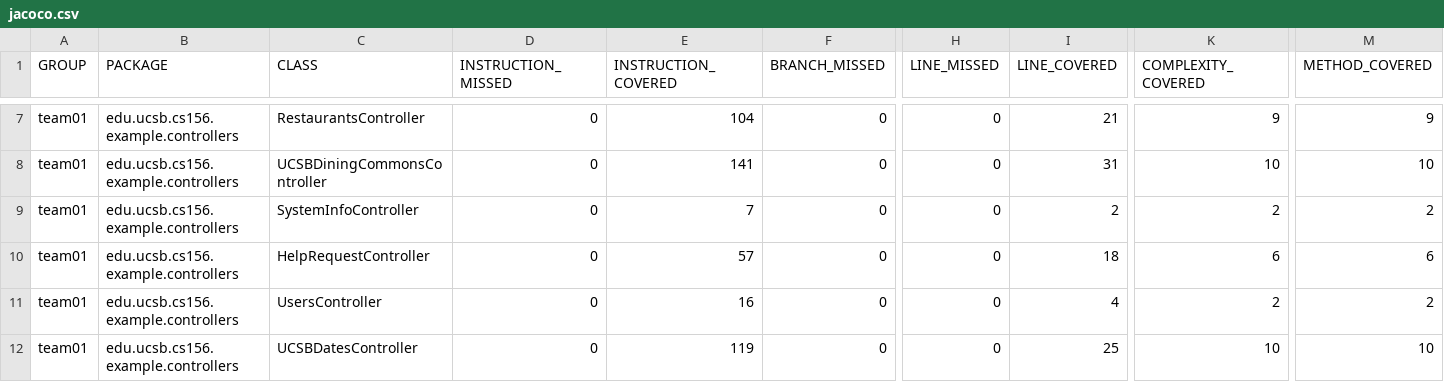
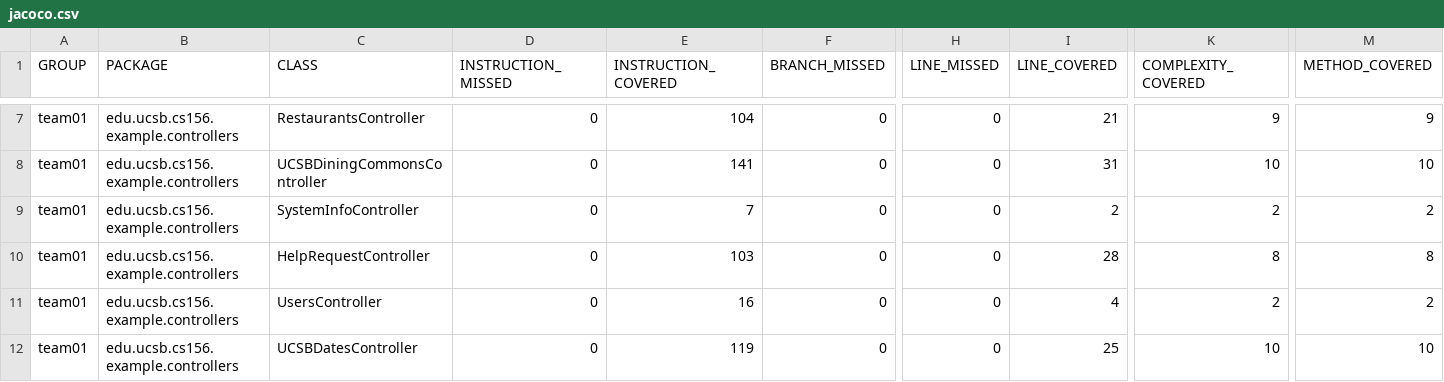
Before and after one commit to ucsb-cs156-f24/team01-f24-15, a CSV file: prs/48/jacoco/jacoco.csv, drawn as a sheet; only a part is shown, gaps mark what is left out; the diff names each change by its address in the sheet, - before the commit and + after, or states it on an @@ line.

```diff
--- a/prs/48/jacoco/jacoco.csv
+++ b/prs/48/jacoco/jacoco.csv
-E10 (INSTRUCTION_COVERED): 57
+E10 (INSTRUCTION_COVERED): 103
-I10 (LINE_COVERED): 18
+I10 (LINE_COVERED): 28
-K10 (COMPLEXITY_COVERED): 6
+K10 (COMPLEXITY_COVERED): 8
-M10 (METHOD_COVERED): 6
+M10 (METHOD_COVERED): 8
```
Also changed, not shown: 7 other files.
